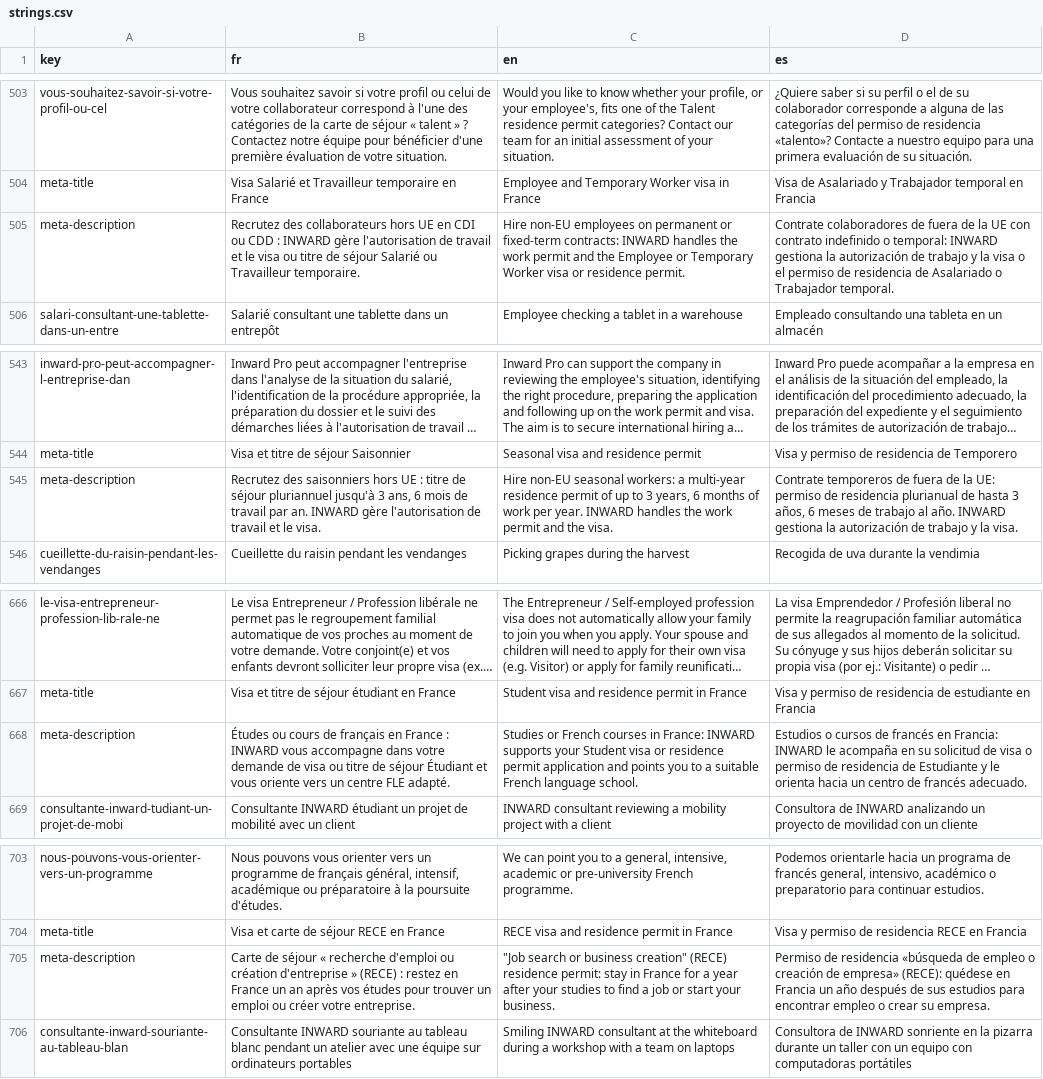
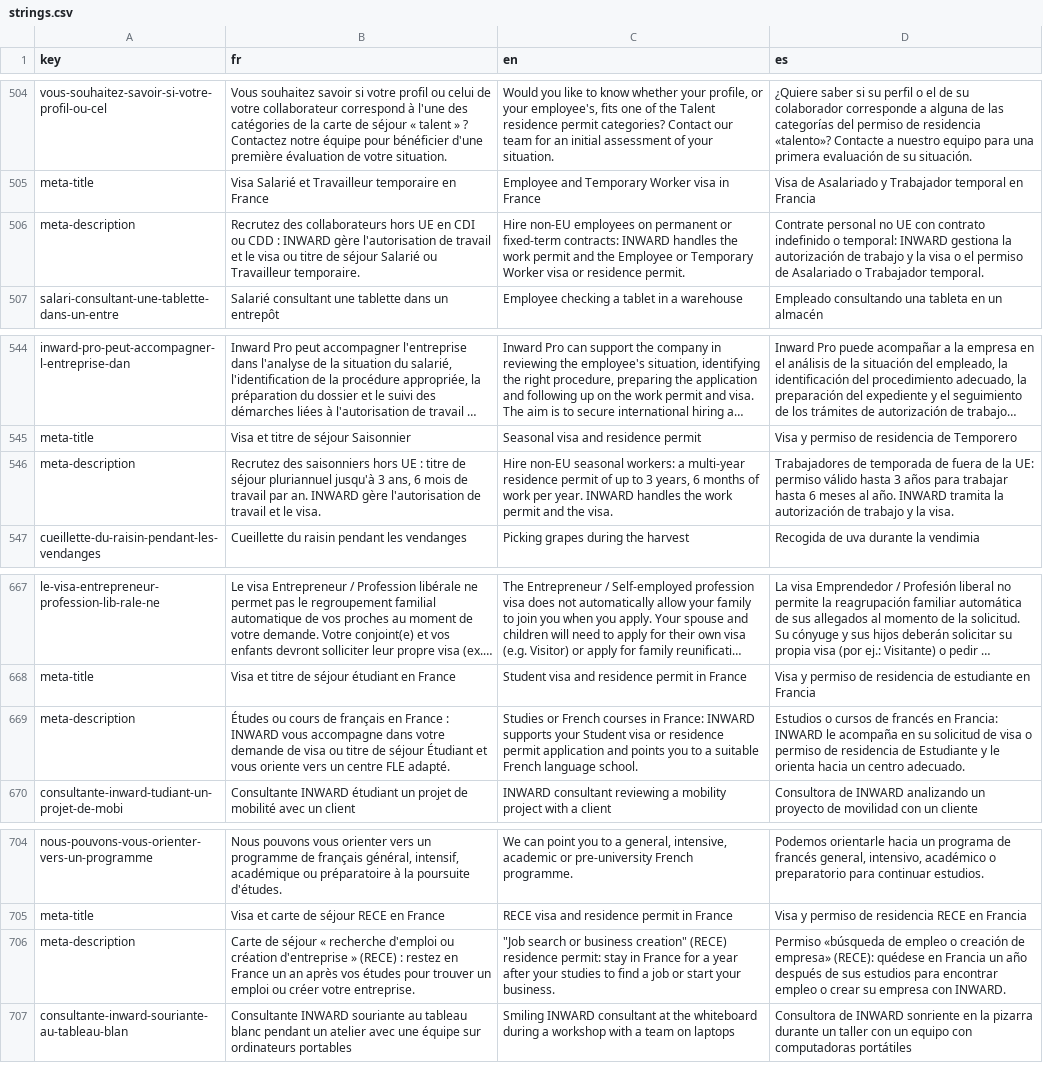
Before and after one commit to agustinabenitezcruz/Inward, a CSV file: content/strings.csv, drawn as a sheet; only a part is shown, gaps mark what is left out; long unchanged cells end in …; addresses are those after the commit; the diff covers the shown part only; the diff names each change by its address in the sheet, - before the commit and + after, or states it on an @@ line.

```diff
--- a/content/strings.csv
+++ b/content/strings.csv
-D506 (es): Contrate colaboradores de fuera de la UE con contrato indefinido o temporal: INWARD gestiona la autorización de trabajo y la visa o el permiso de residencia de Asalariado…
+D506 (es): Contrate personal no UE con contrato indefinido o temporal: INWARD gestiona la autorización de trabajo y la visa o el permiso de Asalariado…
-D546 (es): Contrate temporeros de fuera de la UE: permiso de residencia plurianual de hasta 3 años, 6 meses de trabajo al año. INWARD gestiona la autorización…
+D546 (es): Trabajadores de temporada de fuera de la UE: permiso válido hasta 3 años para trabajar hasta 6 meses al año. INWARD tramita la autorización…
-D669 (es): …un centro de francés adecuado.
+D669 (es): …un centro adecuado.
-D706 (es): Permiso de residencia «búsqueda de empleo o creación de empresa» (RECE): quédese en Francia un año después de sus estudios para encontrar empleo o crear su empresa.
+D706 (es): Permiso «búsqueda de empleo o creación de empresa» (RECE): quédese en Francia un año después de sus estudios para encontrar empleo o crear su empresa con INWARD.
```
Also changed, not shown: 1 added row and 34 edited cells elsewhere in this file, 35 other files.
